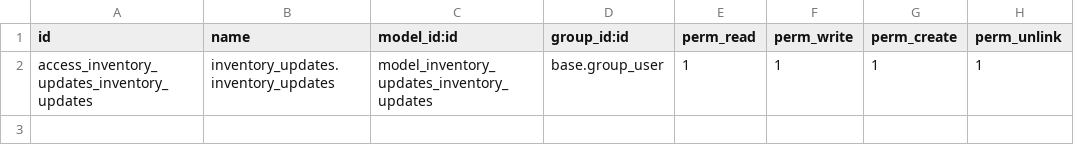
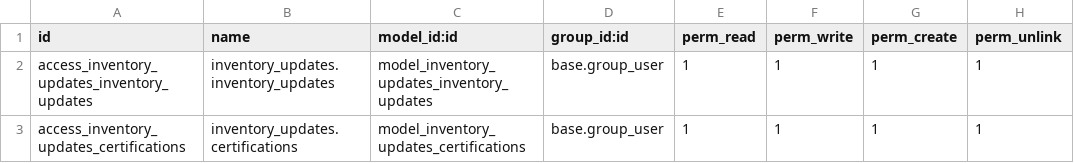
Before and after one commit to RoadRunner11/odoo-modules, a CSV file: inventory_updates/security/ir.model.access.csv, drawn as a sheet; the diff names each change by its address in the sheet, - before the commit and + after, or states it on an @@ line.

Commit message:
add model and security

```diff
--- a/inventory_updates/security/ir.model.access.csv
+++ b/inventory_updates/security/ir.model.access.csv
+row 3: access_inventory_updates_certifications | inventory_updates.certifications | model_inventory_updates_certifications | base.group_user | 1 | 1 | 1 | 1
```
Also changed, not shown: 2 other files.
